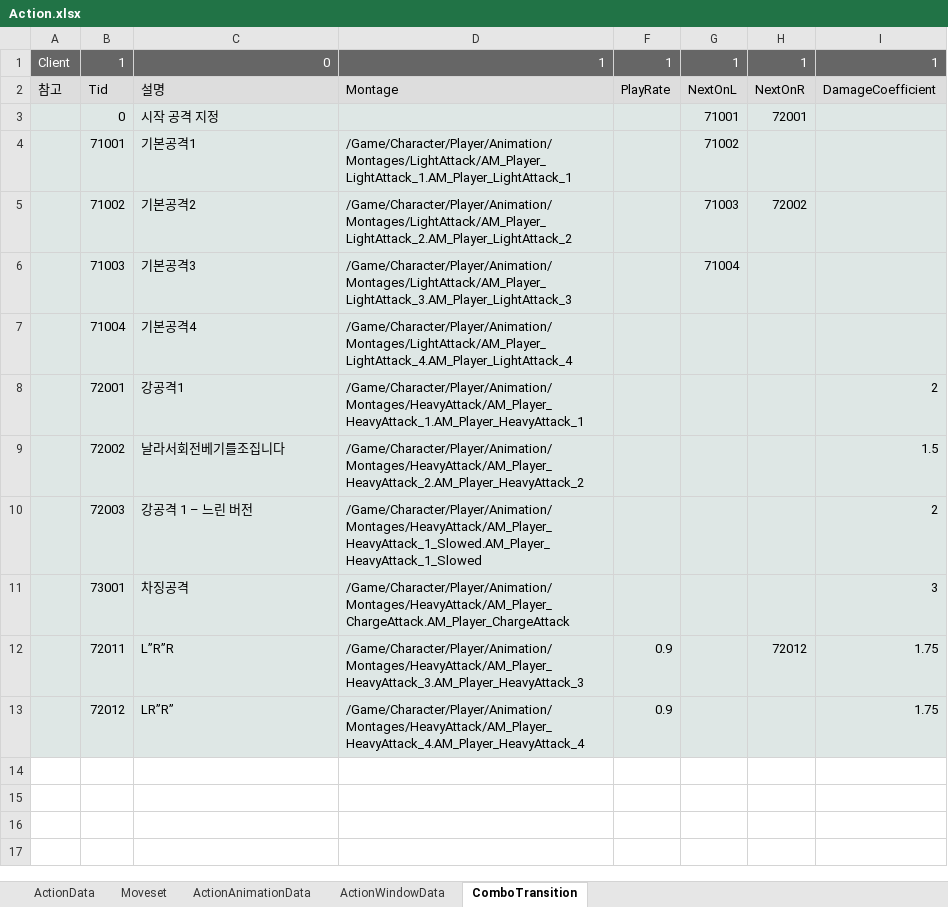
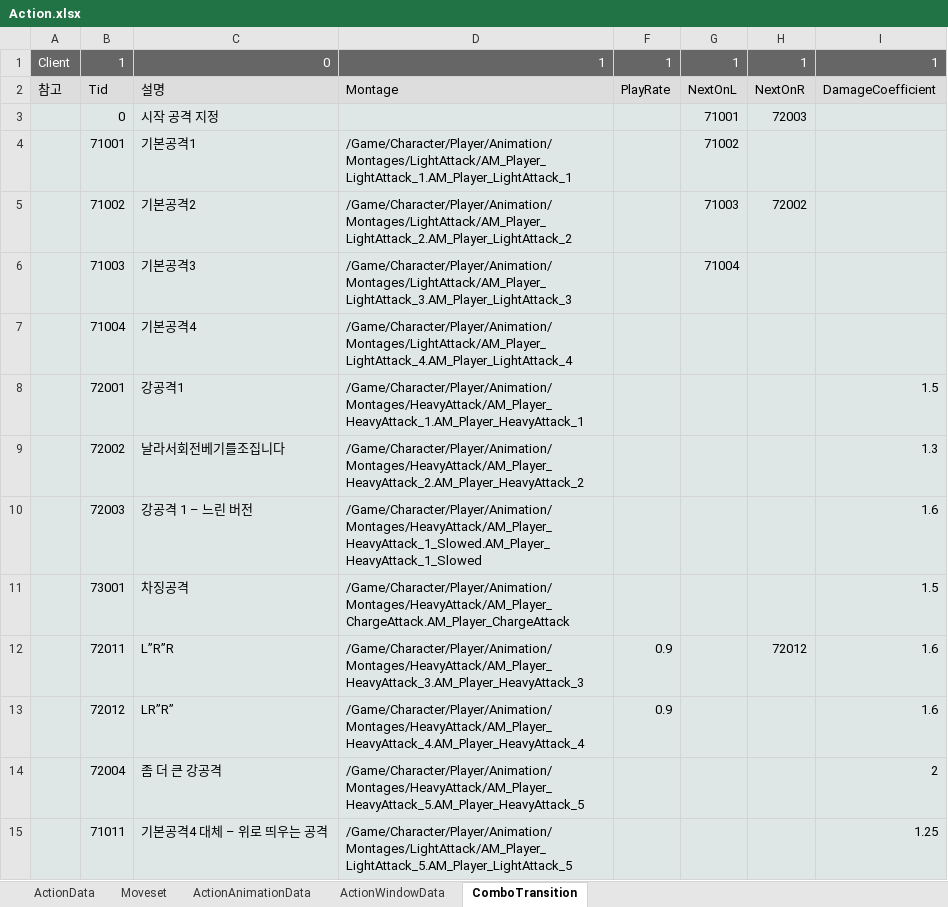
Before and after one commit to WantedBA/ProjectBA, an Excel workbook: BADesign/Excel/Action.xlsx, sheet ComboTransition, drawn as a sheet; values as stored, in another font and other column widths than the file's, no borders; the diff names each change by its address in the sheet, - before the commit and + after, or states it on an @@ line.

```diff
--- a/BADesign/Excel/Action.xlsx (sheet ComboTransition)
+++ b/BADesign/Excel/Action.xlsx (sheet ComboTransition)
-H3: 72001
+H3: 72003
-I8: 2
+I8: 1.5
-I9: 1.5
+I9: 1.3
-I10: 2
+I10: 1.6
-I11: 3
+I11: 1.5
-I12:I13: 1.75
+I12:I13: 1.6
+row 14:  | 72004 | 좀 더 큰 강공격 | /Game/Character/Player/Animation/Montages/HeavyAttack/AM_Player_HeavyAttack_5.AM_Player_HeavyAttack_5 |  |  |  | 2
+row 15:  | 71011 | 기본공격4 대체 – 위로 띄우는 공격 | /Game/Character/Player/Animation/Montages/LightAttack/AM_Player_LightAttack_5.AM_Player_LightAttack_5 |  |  |  | 1.25
```
Also changed, not shown: BADesign/Excel/SkillTree.xlsx, 6 other files.
